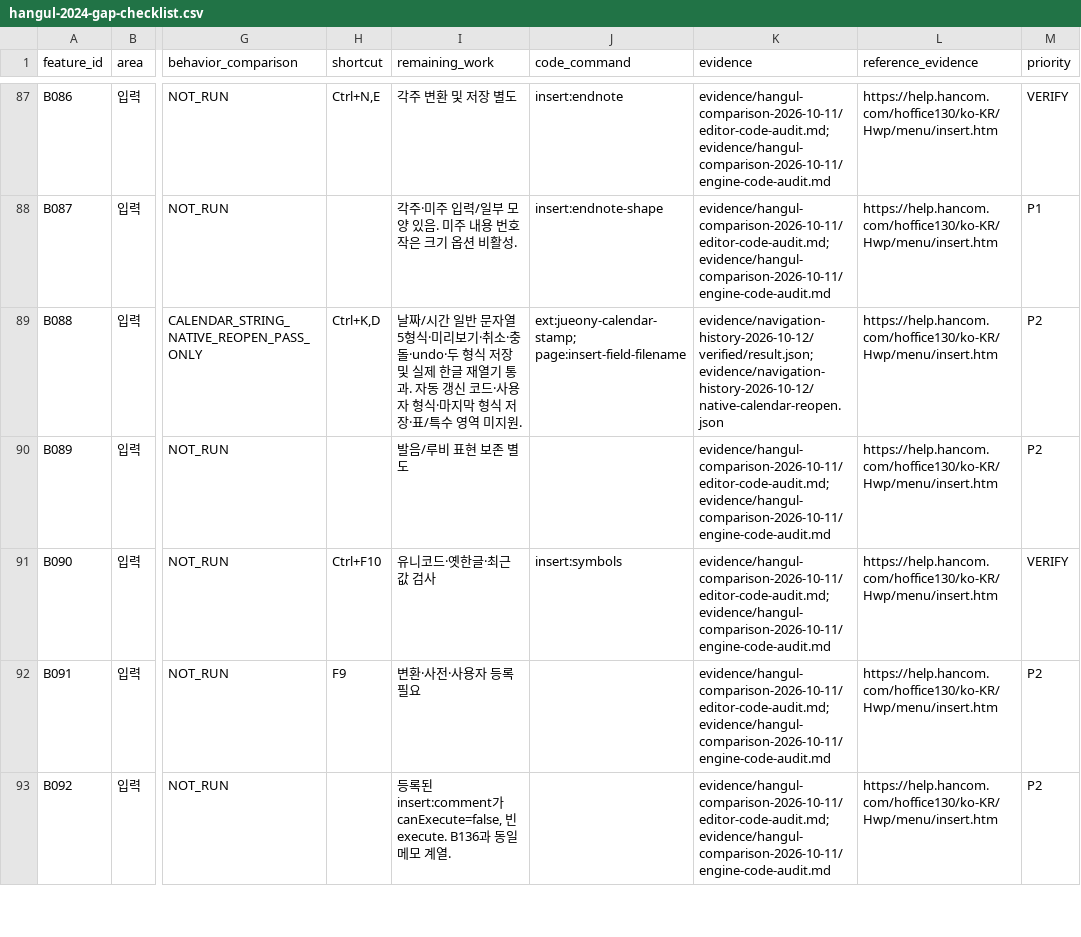
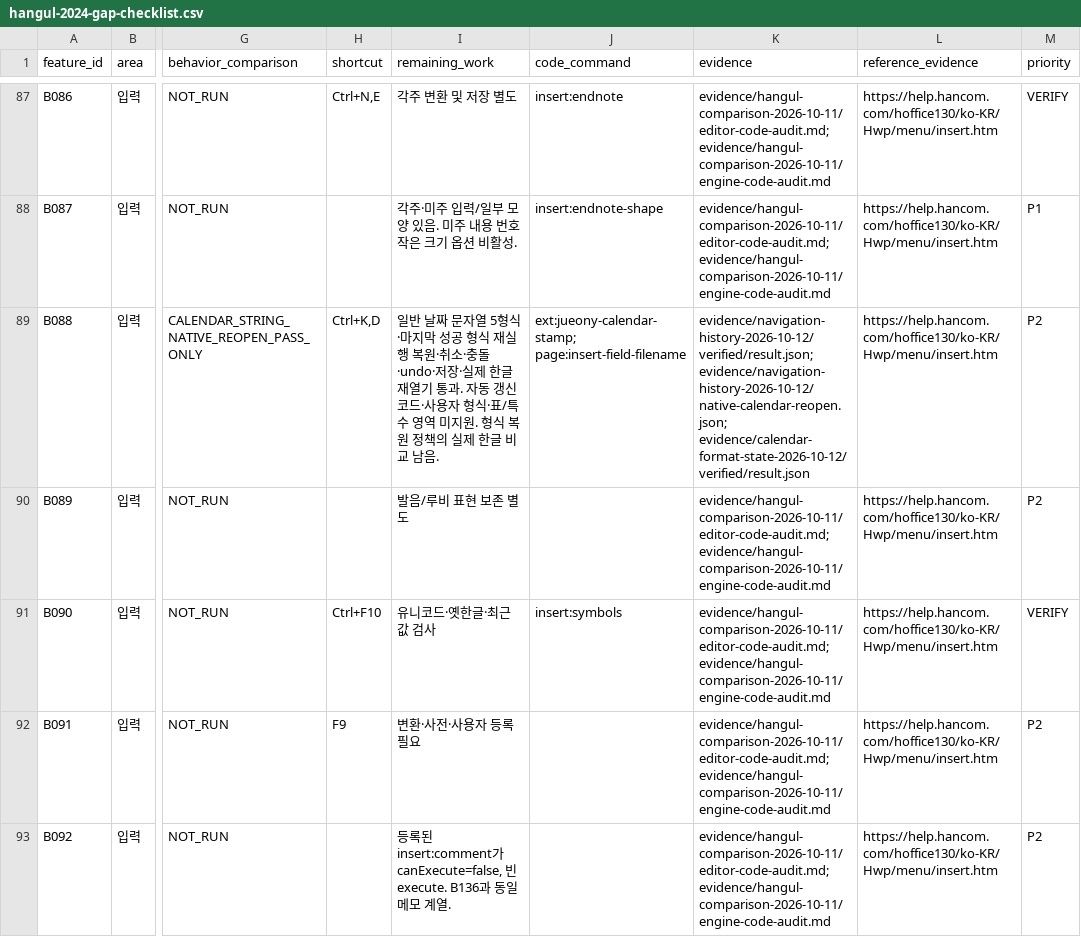
Before and after one commit to jjome/jueony, a CSV file: docs/hangul-2024-gap-checklist.csv, drawn as a sheet; only a part is shown, gaps mark what is left out; the diff names each change by its address in the sheet, - before the commit and + after, or states it on an @@ line.

```diff
--- a/docs/hangul-2024-gap-checklist.csv
+++ b/docs/hangul-2024-gap-checklist.csv
-I89 (remaining_work): 날짜/시간 일반 문자열 5형식·미리보기·취소·충돌·undo·두 형식 저장 및 실제 한글 재열기 통과. 자동 갱신 코드·사용자 형식·마지막 형식 저장·표/특수 영역 미지원.
+I89 (remaining_work): 일반 날짜 문자열 5형식·마지막 성공 형식 재실행 복원·취소·충돌·undo·저장·실제 한글 재열기 통과. 자동 갱신 코드·사용자 형식·표/특수 영역 미지원. 형식 복원 정책의 실제 한글 비교 남음.
-K89 (evidence): evidence/navigation-history-2026-10-12/verified/result.json; evidence/navigation-history-2026-10-12/native-calendar-reopen.json
+K89 (evidence): evidence/navigation-history-2026-10-12/verified/result.json; evidence/navigation-history-2026-10-12/native-calendar-reopen.json; evidence/calendar-format-state-2026-10-12/verified/result.json
```
Also changed, not shown: docs/editor-state-contract.csv, 37 other files.
